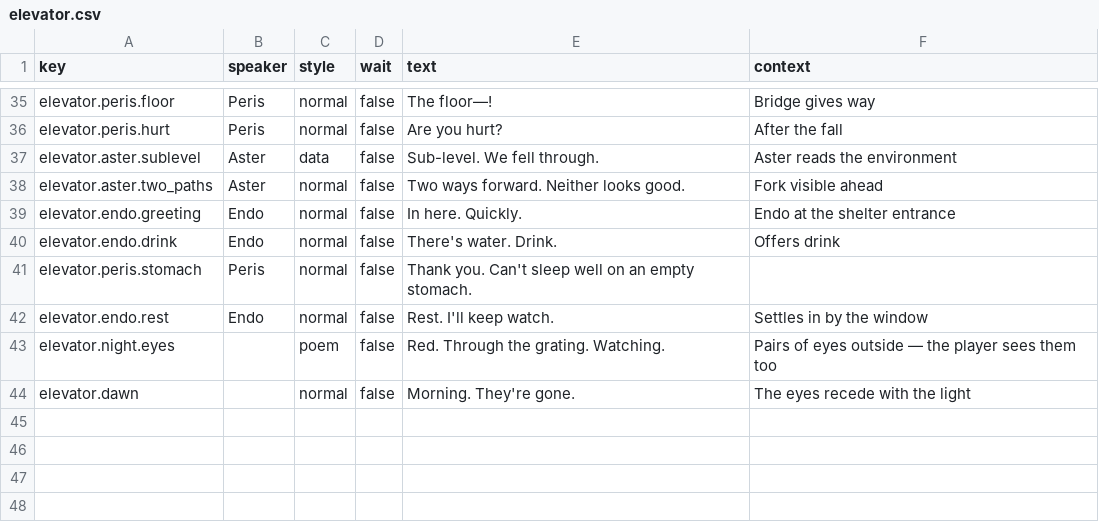
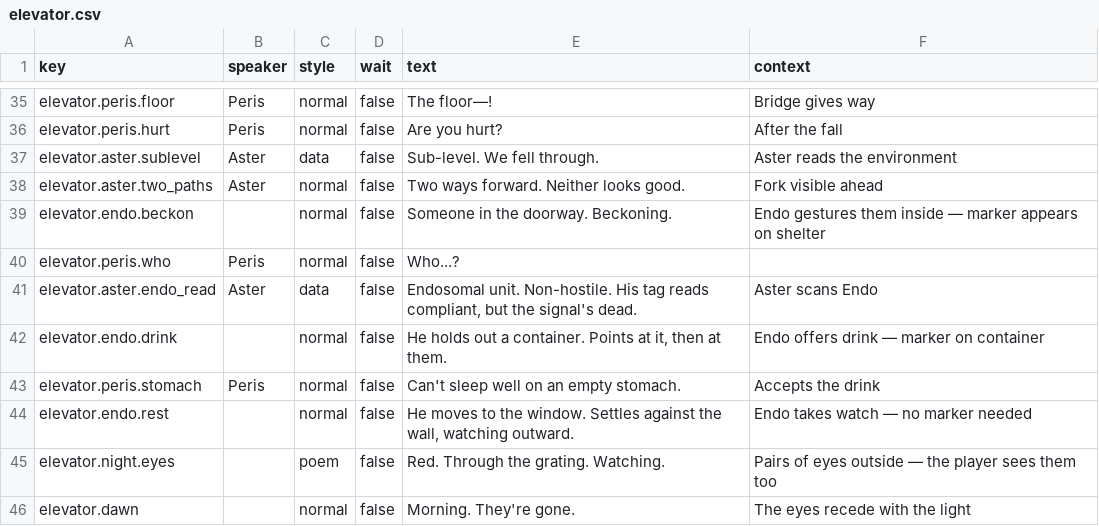
Before and after one commit to MyStarrySpace/ToRustAsWeFall, a CSV file: to-rust-as-we-fall/data/dialogue/en/elevator.csv, drawn as a sheet; only a part is shown, gaps mark what is left out.

Commit message:
Endo silent: gestures and markers replace spoken dialogue
Endo never speaks. His greeting is narrated as beckoning, with a
SHELTER marker appearing on screen. Drink offered via gesture with
WATER marker on the container. Peris and Aster react to him; Aster
reads his tag data. Markers clear before night watch.

```diff
--- a/to-rust-as-we-fall/data/dialogue/en/elevator.csv
+++ b/to-rust-as-we-fall/data/dialogue/en/elevator.csv
@@ -38,6 +38,8 @@ elevator.aster.sublevel,Aster,data,false,Sub-level. We fell through.,Aster reads
 elevator.aster.two_paths,Aster,normal,false,"Two ways forward. Neither looks good.",Fork visible ahead
-elevator.endo.greeting,Endo,normal,false,"In here. Quickly.",Endo at the shelter entrance
-elevator.endo.drink,Endo,normal,false,There's water. Drink.,Offers drink
-elevator.peris.stomach,Peris,normal,false,Thank you. Can't sleep well on an empty stomach.,
-elevator.endo.rest,Endo,normal,false,"Rest. I'll keep watch.",Settles in by the window
+elevator.endo.beckon,,normal,false,"Someone in the doorway. Beckoning.",Endo gestures them inside — marker appears on shelter
+elevator.peris.who,Peris,normal,false,Who...?,
+elevator.aster.endo_read,Aster,data,false,"Endosomal unit. Non-hostile. His tag reads compliant, but the signal's dead.",Aster scans Endo
+elevator.endo.drink,,normal,false,"He holds out a container. Points at it, then at them.",Endo offers drink — marker on container
+elevator.peris.stomach,Peris,normal,false,Can't sleep well on an empty stomach.,Accepts the drink
+elevator.endo.rest,,normal,false,"He moves to the window. Settles against the wall, watching outward.",Endo takes watch — no marker needed
 elevator.night.eyes,,poem,false,Red. Through the grating. Watching.,Pairs of eyes outside — the player sees them too
```
Also changed, not shown: 1 other file.
